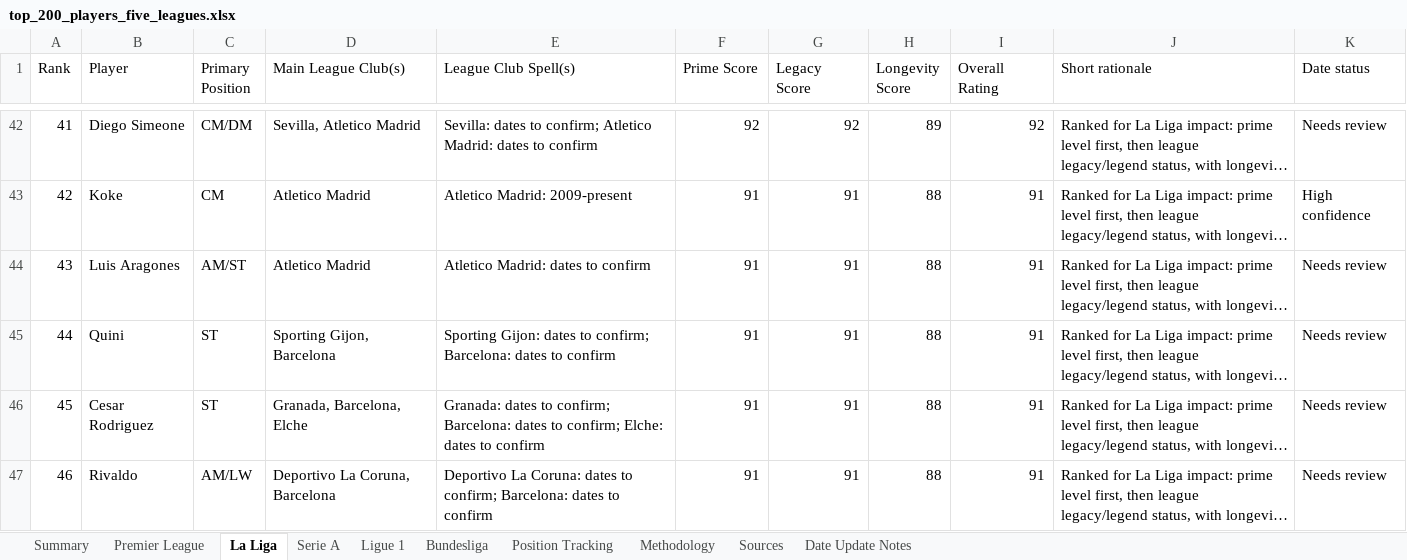
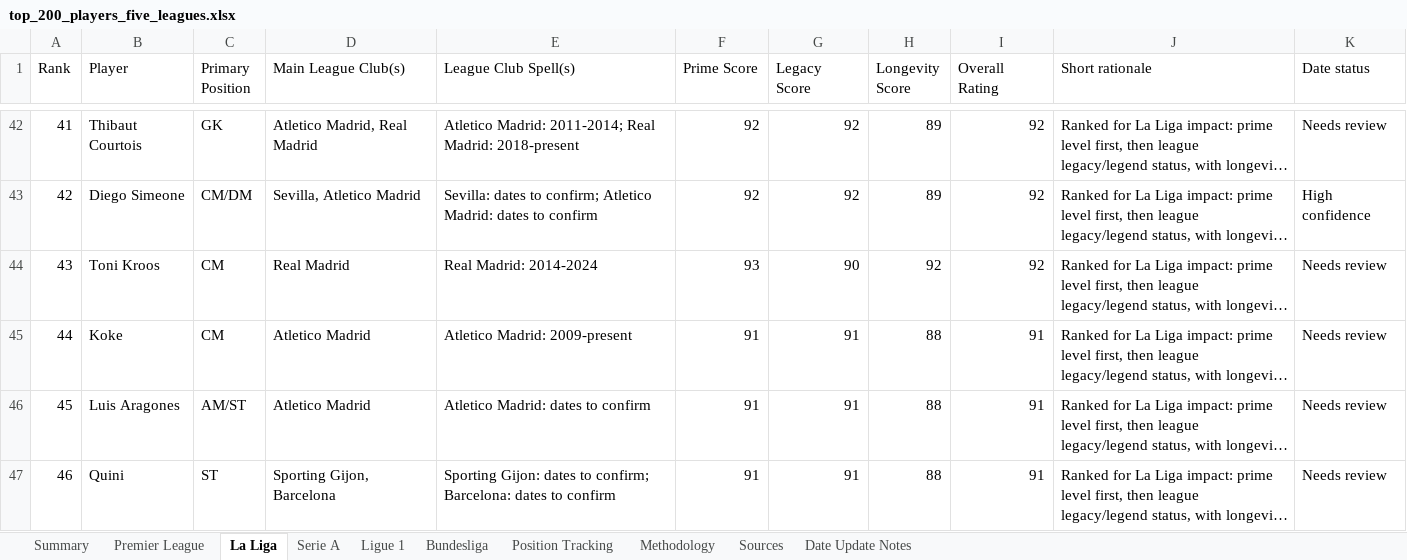
Before and after one commit to Daven-code/Ultimate-5-a-side-Draft, an Excel workbook: top_200_players_five_leagues.xlsx, sheet La Liga, drawn as a sheet; only a part is shown, gaps mark what is left out; long unchanged cells end in …; values as stored, in another font and other column widths than the file's, no cell formats; conditional formats and table styles not drawn; the diff covers the shown part only; the diff names each change by its address in the sheet, - before the commit and + after, or states it on an @@ line.

Commit message:
League Player Pool slightly updated

```diff
--- a/top_200_players_five_leagues.xlsx (sheet La Liga)
+++ b/top_200_players_five_leagues.xlsx (sheet La Liga)
-B42 (Player): Diego Simeone
+B42 (Player): Thibaut Courtois
-C42 (Primary Position): CM/DM
+C42 (Primary Position): GK
-D42 (Main League Club(s)): Sevilla, Atletico Madrid
+D42 (Main League Club(s)): Atletico Madrid, Real Madrid
-E42 (League Club Spell(s)): Sevilla: dates to confirm; Atletico Madrid: dates to confirm
+E42 (League Club Spell(s)): Atletico Madrid: 2011-2014; Real Madrid: 2018-present
-B43 (Player): Koke
+B43 (Player): Diego Simeone
-C43 (Primary Position): CM
+C43 (Primary Position): CM/DM
-D43 (Main League Club(s)): Atletico Madrid
+D43 (Main League Club(s)): Sevilla, Atletico Madrid
-E43 (League Club Spell(s)): Atletico Madrid: 2009-present
+E43 (League Club Spell(s)): Sevilla: dates to confirm; Atletico Madrid: dates to confirm
-F43 (Prime Score): 91
+F43 (Prime Score): 92
-G43 (Legacy Score): 91
+G43 (Legacy Score): 92
-H43 (Longevity Score): 88
+H43 (Longevity Score): 89
-I43:I44 (Overall Rating): 91
+I43:I44 (Overall Rating): 92
-B44 (Player): Luis Aragones
+B44 (Player): Toni Kroos
-C44 (Primary Position): AM/ST
+C44 (Primary Position): CM
-D44 (Main League Club(s)): Atletico Madrid
+D44 (Main League Club(s)): Real Madrid
-E44 (League Club Spell(s)): Atletico Madrid: dates to confirm
+E44 (League Club Spell(s)): Real Madrid: 2014-2024
-F44 (Prime Score): 91
+F44 (Prime Score): 93
-G44 (Legacy Score): 91
+G44 (Legacy Score): 90
-H44 (Longevity Score): 88
+H44 (Longevity Score): 92
-B45 (Player): Quini
+B45 (Player): Koke
-C45 (Primary Position): ST
+C45 (Primary Position): CM
-D45 (Main League Club(s)): Sporting Gijon, Barcelona
+D45 (Main League Club(s)): Atletico Madrid
-E45 (League Club Spell(s)): Sporting Gijon: dates to confirm; Barcelona: dates to confirm
+E45 (League Club Spell(s)): Atletico Madrid: 2009-present
-B46 (Player): Cesar Rodriguez
+B46 (Player): Luis Aragones
-C46 (Primary Position): ST
+C46 (Primary Position): AM/ST
-D46 (Main League Club(s)): Granada, Barcelona, Elche
+D46 (Main League Club(s)): Atletico Madrid
-E46 (League Club Spell(s)): Granada: dates to confirm; Barcelona: dates to confirm; Elche: dates to…
+E46 (League Club Spell(s)): Atletico Madrid: dates to…
-B47 (Player): Rivaldo
+B47 (Player): Quini
-C47 (Primary Position): AM/LW
+C47 (Primary Position): ST
-D47 (Main League Club(s)): Deportivo La Coruna, Barcelona
+D47 (Main League Club(s)): Sporting Gijon, Barcelona
-E47 (League Club Spell(s)): Deportivo La Coruna: dates to…
+E47 (League Club Spell(s)): Sporting Gijon: dates to…
```
Also changed, not shown: 405 edited cells elsewhere in this sheet, sheet Bundesliga, sheet Ligue 1, sheet Serie A, sheet Premier League, cell formats, formulas that keep their value, 1 other file.
